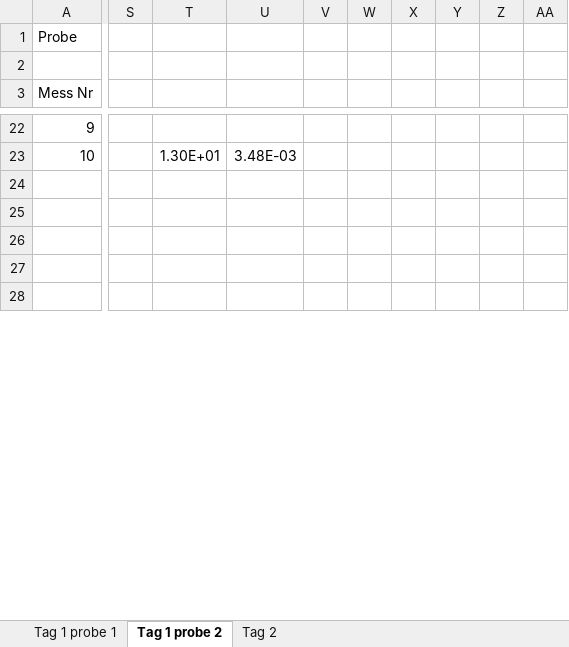
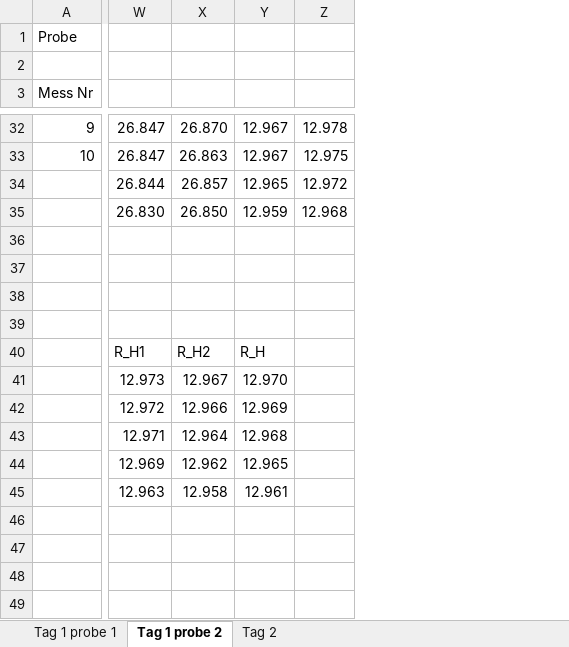
Before and after one commit to frederike-schroedel/Praktikum4, an Excel workbook: Versuch424-Hall-Effekt-in-Halbleitern/Report/Tables/Day1-2.xlsx, sheet Tag 1 probe 2, drawn as a sheet; only a part is shown, gaps mark what is left out; values as stored, in another font and other column widths than the file's, no cell formats; removed rows and columns are numbered as before the commit, all else as after; rows hold the shown columns only; the diff covers the shown part only; the diff names each change by its address in the sheet, - before the commit and + after, or states it on an @@ line.

```diff
--- a/Versuch424-Hall-Effekt-in-Halbleitern/Report/Tables/Day1-2.xlsx (sheet Tag 1 probe 2)
+++ b/Versuch424-Hall-Effekt-in-Halbleitern/Report/Tables/Day1-2.xlsx (sheet Tag 1 probe 2)
-column S, empty
-column T, row 23: 1.30E+01
-column U, row 23: 3.48E-03
-column V, empty
-column W, empty
-column X, empty
-column Y, empty
-column Z, empty
-column AA, empty
+column W, rows 32-34: 26.847 | 26.847 | 26.844
+column X, rows 32-34: 26.870 | 26.863 | 26.857
+column Y, rows 32-34: 12.967 | 12.967 | 12.965
+column Z, rows 32-34: 12.978 | 12.975 | 12.972
-row 25: (empty)
+row 35:  | 26.830 | 26.850 | 12.959 | 12.968
+row 39: (empty)
+row 40:  | R_H1 | R_H2 | R_H
+row 41:  | 12.973 | 12.967 | 12.970
+row 42:  | 12.972 | 12.966 | 12.969
+row 43:  | 12.971 | 12.964 | 12.968
+row 44:  | 12.969 | 12.962 | 12.965
+row 45:  | 12.963 | 12.958 | 12.961
+row 46: (empty)
+row 47: (empty)
+row 48: (empty)
+row 49: (empty)
```
Also changed, not shown: 10 added rows, 4 added columns, 6 removed columns and 90 edited cells elsewhere in this sheet, sheet Tag 1 probe 1, cell formats, formulas that keep their value, charts or pictures, 27 other files.
